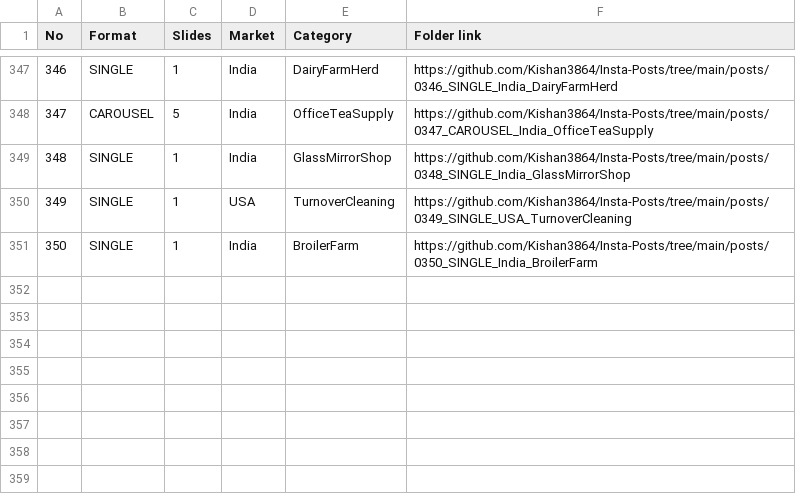
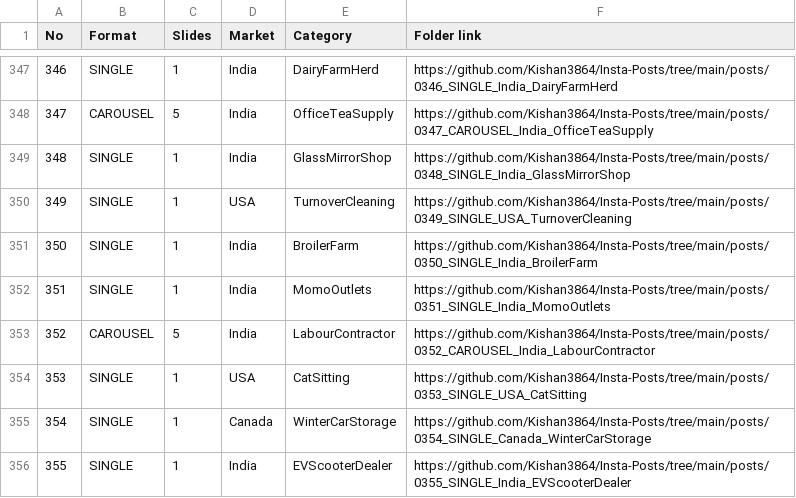
Before and after one commit to Kishan3864/Insta-Posts, a CSV file: index.csv, drawn as a sheet; only a part is shown, gaps mark what is left out.

```diff
--- a/index.csv
+++ b/index.csv
@@ -351 +351,6 @@ No,Format,Slides,Market,Category,Folder link
 350,SINGLE,1,India,BroilerFarm,https://github.com/Kishan3864/Insta-Posts/tree/main/posts/0350_SINGLE_India_BroilerFarm
+351,SINGLE,1,India,MomoOutlets,https://github.com/Kishan3864/Insta-Posts/tree/main/posts/0351_SINGLE_India_MomoOutlets
+352,CAROUSEL,5,India,LabourContractor,https://github.com/Kishan3864/Insta-Posts/tree/main/posts/0352_CAROUSEL_India_LabourContractor
+353,SINGLE,1,USA,CatSitting,https://github.com/Kishan3864/Insta-Posts/tree/main/posts/0353_SINGLE_USA_CatSitting
+354,SINGLE,1,Canada,WinterCarStorage,https://github.com/Kishan3864/Insta-Posts/tree/main/posts/0354_SINGLE_Canada_WinterCarStorage
+355,SINGLE,1,India,EVScooterDealer,https://github.com/Kishan3864/Insta-Posts/tree/main/posts/0355_SINGLE_India_EVScooterDealer
```
Also changed, not shown: 18 other files.
